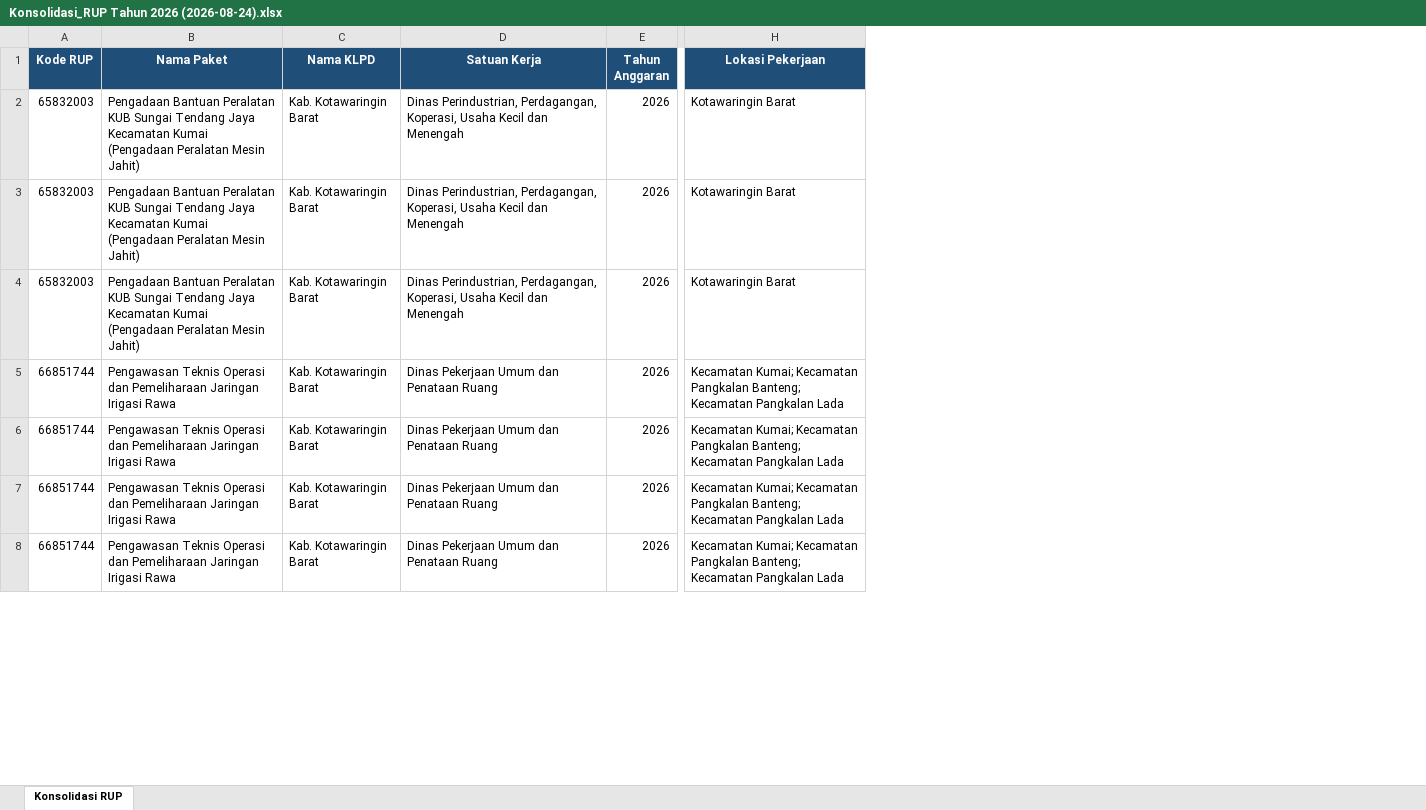
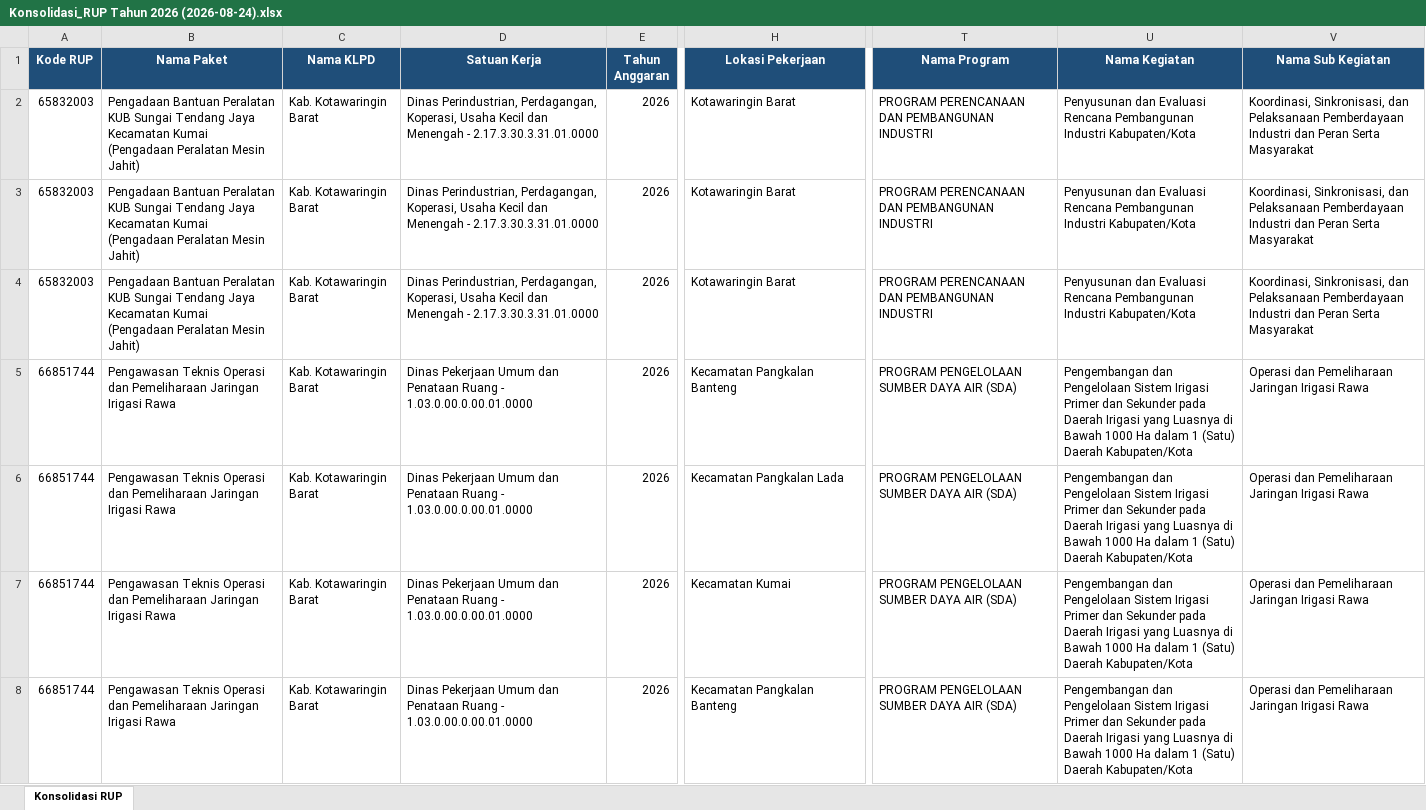
Before and after one commit to rizkipem-21/dashboard.pbjkobar, an Excel workbook: output/rup/2026/Konsolidasi_RUP Tahun 2026 (2026-08-24).xlsx, sheet Konsolidasi RUP, drawn as a sheet; only a part is shown, gaps mark what is left out; values as stored, in another font and other column widths than the file's, no borders; the diff covers the shown part only; the diff names each change by its address in the sheet, - before the commit and + after, or states it on an @@ line.

Commit message:
Auto update Konsolidasi RUP 2026-08-24 14:01:48

```diff
--- a/output/rup/2026/Konsolidasi_RUP Tahun 2026 (2026-08-24).xlsx (sheet Konsolidasi RUP)
+++ b/output/rup/2026/Konsolidasi_RUP Tahun 2026 (2026-08-24).xlsx (sheet Konsolidasi RUP)
+column T (Nama Program), rows 2-8: PROGRAM PERENCANAAN DAN PEMBANGUNAN INDUSTRI | PROGRAM PERENCANAAN DAN PEMBANGUNAN INDUSTRI | PROGRAM PERENCANAAN DAN PEMBANGUNAN INDUSTRI | PROGRAM PENGELOLAAN SUMBER DAYA AIR (SDA) | PROGRAM PENGELOLAAN SUMBER DAYA AIR (SDA) | PROGRAM PENGELOLAAN SUMBER DAYA AIR (SDA) | PROGRAM PENGELOLAAN SUMBER DAYA AIR (SDA)
+column U (Nama Kegiatan), rows 2-8: Penyusunan dan Evaluasi Rencana Pembangunan Industri Kabupaten/Kota | Penyusunan dan Evaluasi Rencana Pembangunan Industri Kabupaten/Kota | Penyusunan dan Evaluasi Rencana Pembangunan Industri Kabupaten/Kota | Pengembangan dan Pengelolaan Sistem Irigasi Primer dan Sekunder pada Daerah Irigasi yang Luasnya di Bawah 1000 Ha dalam 1 (Satu) Daerah Kabupaten/Kota | Pengembangan dan Pengelolaan Sistem Irigasi Primer dan Sekunder pada Daerah Irigasi yang Luasnya di Bawah 1000 Ha dalam 1 (Satu) Daerah Kabupaten/Kota | Pengembangan dan Pengelolaan Sistem Irigasi Primer dan Sekunder pada Daerah Irigasi yang Luasnya di Bawah 1000 Ha dalam 1 (Satu) Daerah Kabupaten/Kota | Pengembangan dan Pengelolaan Sistem Irigasi Primer dan Sekunder pada Daerah Irigasi yang Luasnya di Bawah 1000 Ha dalam 1 (Satu) Daerah Kabupaten/Kota
+column V (Nama Sub Kegiatan), rows 2-8: Koordinasi, Sinkronisasi, dan Pelaksanaan Pemberdayaan Industri dan Peran Serta Masyarakat | Koordinasi, Sinkronisasi, dan Pelaksanaan Pemberdayaan Industri dan Peran Serta Masyarakat | Koordinasi, Sinkronisasi, dan Pelaksanaan Pemberdayaan Industri dan Peran Serta Masyarakat | Operasi dan Pemeliharaan Jaringan Irigasi Rawa | Operasi dan Pemeliharaan Jaringan Irigasi Rawa | Operasi dan Pemeliharaan Jaringan Irigasi Rawa | Operasi dan Pemeliharaan Jaringan Irigasi Rawa
-D2:D4 (Satuan Kerja): …dan Menengah
+D2:D4 (Satuan Kerja): …dan Menengah - 2.17.3.30.3.31.01.0000
-D5:D8 (Satuan Kerja): …Penataan Ruang
+D5:D8 (Satuan Kerja): …Penataan Ruang - 1.03.0.00.0.00.01.0000
-H5 (Lokasi Pekerjaan): Kecamatan Kumai; Kecamatan Pangkalan Banteng; Kecamatan Pangkalan Lada
+H5 (Lokasi Pekerjaan): Kecamatan Pangkalan Banteng
-H6 (Lokasi Pekerjaan): Kecamatan Kumai; Kecamatan Pangkalan Banteng; Kecamatan Pangkalan Lada
+H6 (Lokasi Pekerjaan): Kecamatan Pangkalan Lada
-H7 (Lokasi Pekerjaan): Kecamatan Kumai; Kecamatan Pangkalan Banteng; Kecamatan Pangkalan Lada
+H7 (Lokasi Pekerjaan): Kecamatan Kumai
-H8 (Lokasi Pekerjaan): Kecamatan Kumai; Kecamatan Pangkalan Banteng; Kecamatan Pangkalan Lada
+H8 (Lokasi Pekerjaan): Kecamatan Pangkalan Banteng
```
Also changed, not shown: 1020 edited cells elsewhere in this sheet, 3 other files.
